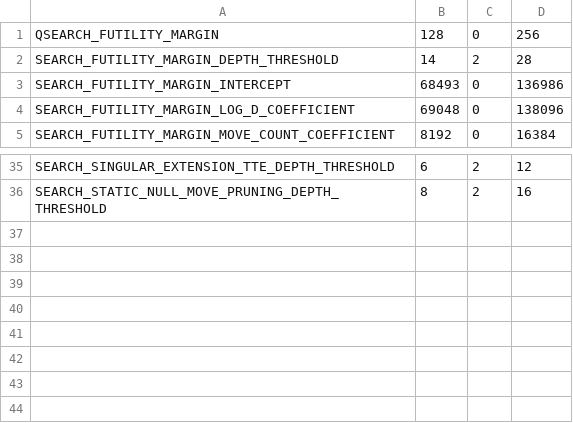
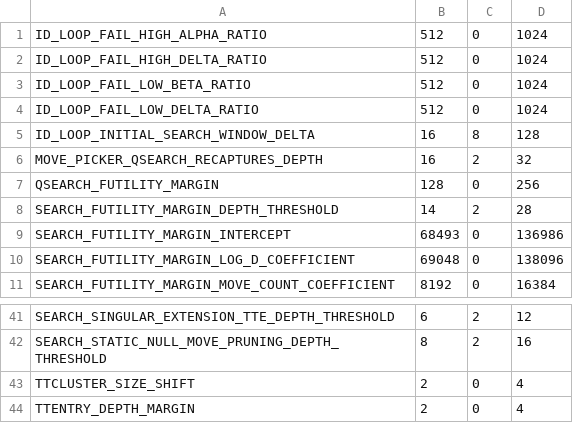
Before and after one commit to nodchip/YaneuraOu, a CSV file: src/parameters.csv, drawn as a sheet; only a part is shown, gaps mark what is left out; the diff names each change by its address in the sheet, - before the commit and + after, or states it on an @@ line.

```diff
--- a/src/parameters.csv
+++ b/src/parameters.csv
+row 1: ID_LOOP_FAIL_HIGH_ALPHA_RATIO | 512 | 0 | 1024
+row 2: ID_LOOP_FAIL_HIGH_DELTA_RATIO | 512 | 0 | 1024
+row 3: ID_LOOP_FAIL_LOW_BETA_RATIO | 512 | 0 | 1024
+row 4: ID_LOOP_FAIL_LOW_DELTA_RATIO | 512 | 0 | 1024
+row 5: ID_LOOP_INITIAL_SEARCH_WINDOW_DELTA | 16 | 8 | 128
+row 6: MOVE_PICKER_QSEARCH_RECAPTURES_DEPTH | 16 | 2 | 32
+row 43: TTCLUSTER_SIZE_SHIFT | 2 | 0 | 4
+row 44: TTENTRY_DEPTH_MARGIN | 2 | 0 | 4
```
Also changed, not shown: 5 other files.
